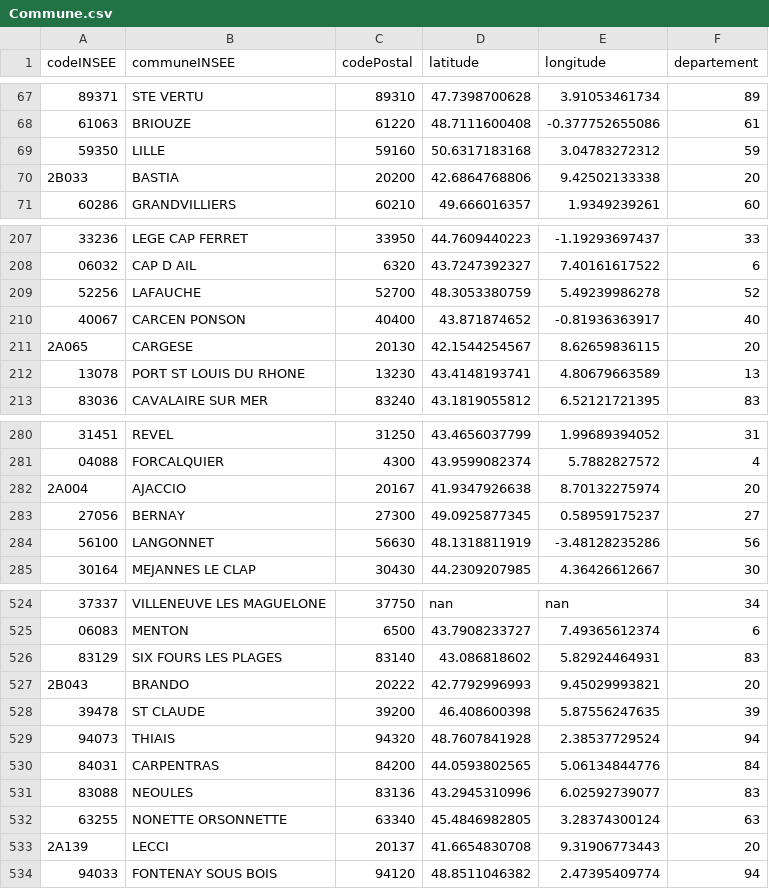
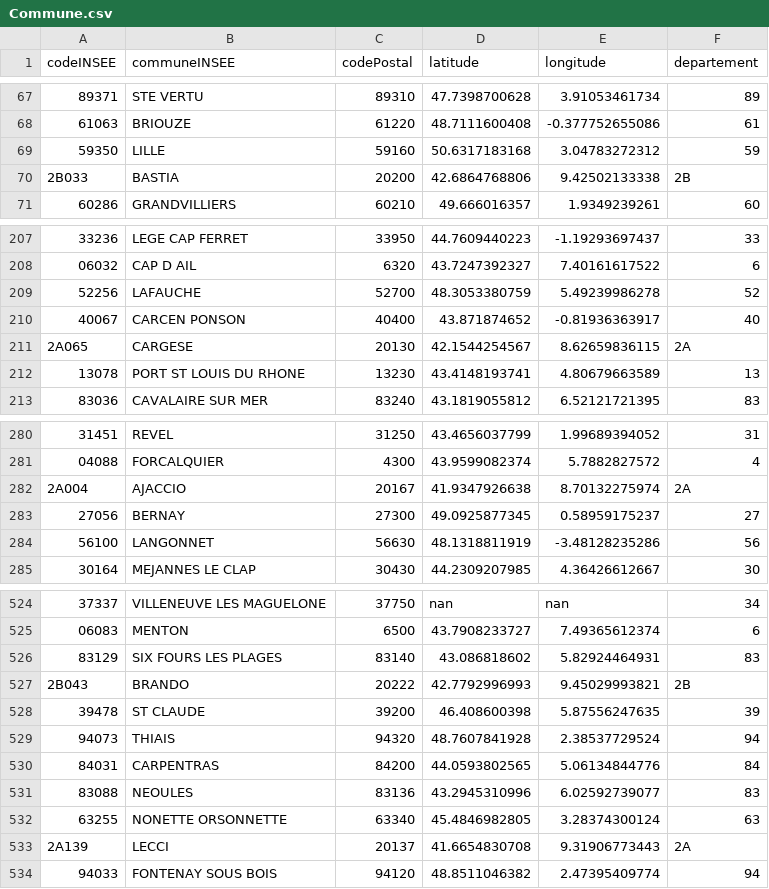
Before and after one commit to ProjetBDI/BDI007-Back, a CSV file: db/Commune.csv, drawn as a sheet; only a part is shown, gaps mark what is left out; the diff covers the shown part only.

```diff
--- a/db/Commune.csv
+++ b/db/Commune.csv
@@ -69,3 +69,3 @@ codeINSEE,communeINSEE,codePostal,latitude,longitude,departement
 59350,LILLE,59160,50.6317183168,3.04783272312,59
-2B033,BASTIA,20200,42.6864768806,9.42502133338,20
+2B033,BASTIA,20200,42.6864768806,9.42502133338,2B
 60286,GRANDVILLIERS,60210,49.666016357,1.9349239261,60
@@ -210,3 +210,3 @@ codeINSEE,communeINSEE,codePostal,latitude,longitude,departement
 40067,CARCEN PONSON,40400,43.871874652,-0.81936363917,40
-2A065,CARGESE,20130,42.1544254567,8.62659836115,20
+2A065,CARGESE,20130,42.1544254567,8.62659836115,2A
 13078,PORT ST LOUIS DU RHONE,13230,43.4148193741,4.80679663589,13
@@ -281,3 +281,3 @@ codeINSEE,communeINSEE,codePostal,latitude,longitude,departement
 04088,FORCALQUIER,4300,43.9599082374,5.7882827572,4
-2A004,AJACCIO,20167,41.9347926638,8.70132275974,20
+2A004,AJACCIO,20167,41.9347926638,8.70132275974,2A
 27056,BERNAY,27300,49.0925877345,0.58959175237,27
@@ -526,3 +526,3 @@ codeINSEE,communeINSEE,codePostal,latitude,longitude,departement
 83129,SIX FOURS LES PLAGES,83140,43.086818602,5.82924464931,83
-2B043,BRANDO,20222,42.7792996993,9.45029993821,20
+2B043,BRANDO,20222,42.7792996993,9.45029993821,2B
 39478,ST CLAUDE,39200,46.408600398,5.87556247635,39
@@ -532,3 +532,3 @@ codeINSEE,communeINSEE,codePostal,latitude,longitude,departement
 63255,NONETTE ORSONNETTE,63340,45.4846982805,3.28374300124,63
-2A139,LECCI,20137,41.6654830708,9.31906773443,20
+2A139,LECCI,20137,41.6654830708,9.31906773443,2A
 94033,FONTENAY SOUS BOIS,94120,48.8511046382,2.47395409774,94
```
Also changed, not shown: 8 edited cells elsewhere in this file, db/Departement.csv, 16 other files.
